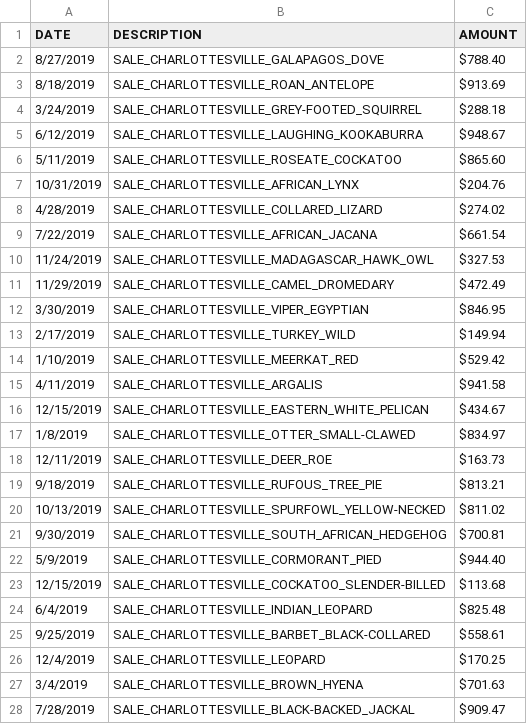
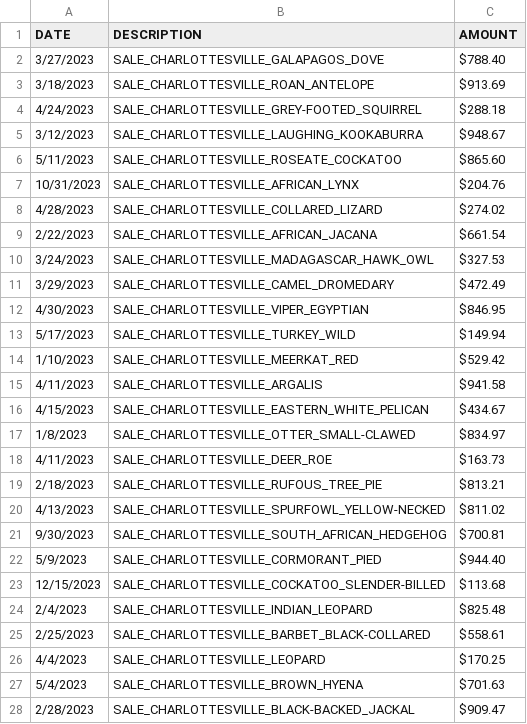
Before and after one commit to andrewguilas/company-expenses, a CSV file: SampleData2019.csv, drawn as a sheet; only a part is shown; the diff covers the shown part only.

```diff
--- a/SampleData2019.csv
+++ b/SampleData2019.csv
@@ -1,28 +1,28 @@
 DATE,DESCRIPTION,AMOUNT
-8/27/2019,SALE_CHARLOTTESVILLE_GALAPAGOS_DOVE,$788.40
-8/18/2019,SALE_CHARLOTTESVILLE_ROAN_ANTELOPE,$913.69
-3/24/2019,SALE_CHARLOTTESVILLE_GREY-FOOTED_SQUIRREL,$288.18
-6/12/2019,SALE_CHARLOTTESVILLE_LAUGHING_KOOKABURRA,$948.67
-5/11/2019,SALE_CHARLOTTESVILLE_ROSEATE_COCKATOO,$865.60
-10/31/2019,SALE_CHARLOTTESVILLE_AFRICAN_LYNX,$204.76
-4/28/2019,SALE_CHARLOTTESVILLE_COLLARED_LIZARD,$274.02
-7/22/2019,SALE_CHARLOTTESVILLE_AFRICAN_JACANA,$661.54
-11/24/2019,SALE_CHARLOTTESVILLE_MADAGASCAR_HAWK_OWL,$327.53
-11/29/2019,SALE_CHARLOTTESVILLE_CAMEL_DROMEDARY,$472.49
-3/30/2019,SALE_CHARLOTTESVILLE_VIPER_EGYPTIAN,$846.95
-2/17/2019,SALE_CHARLOTTESVILLE_TURKEY_WILD,$149.94
-1/10/2019,SALE_CHARLOTTESVILLE_MEERKAT_RED,$529.42
-4/11/2019,SALE_CHARLOTTESVILLE_ARGALIS,$941.58
-12/15/2019,SALE_CHARLOTTESVILLE_EASTERN_WHITE_PELICAN,$434.67
-1/8/2019,SALE_CHARLOTTESVILLE_OTTER_SMALL-CLAWED,$834.97
-12/11/2019,SALE_CHARLOTTESVILLE_DEER_ROE,$163.73
-9/18/2019,SALE_CHARLOTTESVILLE_RUFOUS_TREE_PIE,$813.21
-10/13/2019,SALE_CHARLOTTESVILLE_SPURFOWL_YELLOW-NECKED,$811.02
-9/30/2019,SALE_CHARLOTTESVILLE_SOUTH_AFRICAN_HEDGEHOG,$700.81
-5/9/2019,SALE_CHARLOTTESVILLE_CORMORANT_PIED,$944.40
-12/15/2019,SALE_CHARLOTTESVILLE_COCKATOO_SLENDER-BILLED,$113.68
-6/4/2019,SALE_CHARLOTTESVILLE_INDIAN_LEOPARD,$825.48
-9/25/2019,SALE_CHARLOTTESVILLE_BARBET_BLACK-COLLARED,$558.61
-12/4/2019,SALE_CHARLOTTESVILLE_LEOPARD,$170.25
-3/4/2019,SALE_CHARLOTTESVILLE_BROWN_HYENA,$701.63
-7/28/2019,SALE_CHARLOTTESVILLE_BLACK-BACKED_JACKAL,$909.47
+3/27/2023,SALE_CHARLOTTESVILLE_GALAPAGOS_DOVE,$788.40
+3/18/2023,SALE_CHARLOTTESVILLE_ROAN_ANTELOPE,$913.69
+4/24/2023,SALE_CHARLOTTESVILLE_GREY-FOOTED_SQUIRREL,$288.18
+3/12/2023,SALE_CHARLOTTESVILLE_LAUGHING_KOOKABURRA,$948.67
+5/11/2023,SALE_CHARLOTTESVILLE_ROSEATE_COCKATOO,$865.60
+10/31/2023,SALE_CHARLOTTESVILLE_AFRICAN_LYNX,$204.76
+4/28/2023,SALE_CHARLOTTESVILLE_COLLARED_LIZARD,$274.02
+2/22/2023,SALE_CHARLOTTESVILLE_AFRICAN_JACANA,$661.54
+3/24/2023,SALE_CHARLOTTESVILLE_MADAGASCAR_HAWK_OWL,$327.53
+3/29/2023,SALE_CHARLOTTESVILLE_CAMEL_DROMEDARY,$472.49
+4/30/2023,SALE_CHARLOTTESVILLE_VIPER_EGYPTIAN,$846.95
+5/17/2023,SALE_CHARLOTTESVILLE_TURKEY_WILD,$149.94
+1/10/2023,SALE_CHARLOTTESVILLE_MEERKAT_RED,$529.42
+4/11/2023,SALE_CHARLOTTESVILLE_ARGALIS,$941.58
+4/15/2023,SALE_CHARLOTTESVILLE_EASTERN_WHITE_PELICAN,$434.67
+1/8/2023,SALE_CHARLOTTESVILLE_OTTER_SMALL-CLAWED,$834.97
+4/11/2023,SALE_CHARLOTTESVILLE_DEER_ROE,$163.73
+2/18/2023,SALE_CHARLOTTESVILLE_RUFOUS_TREE_PIE,$813.21
+4/13/2023,SALE_CHARLOTTESVILLE_SPURFOWL_YELLOW-NECKED,$811.02
+9/30/2023,SALE_CHARLOTTESVILLE_SOUTH_AFRICAN_HEDGEHOG,$700.81
+5/9/2023,SALE_CHARLOTTESVILLE_CORMORANT_PIED,$944.40
+12/15/2023,SALE_CHARLOTTESVILLE_COCKATOO_SLENDER-BILLED,$113.68
+2/4/2023,SALE_CHARLOTTESVILLE_INDIAN_LEOPARD,$825.48
+2/25/2023,SALE_CHARLOTTESVILLE_BARBET_BLACK-COLLARED,$558.61
+4/4/2023,SALE_CHARLOTTESVILLE_LEOPARD,$170.25
+5/4/2023,SALE_CHARLOTTESVILLE_BROWN_HYENA,$701.63
+2/28/2023,SALE_CHARLOTTESVILLE_BLACK-BACKED_JACKAL,$909.47
```
Also changed, not shown: 73 edited cells elsewhere in this file, 2 other files.
